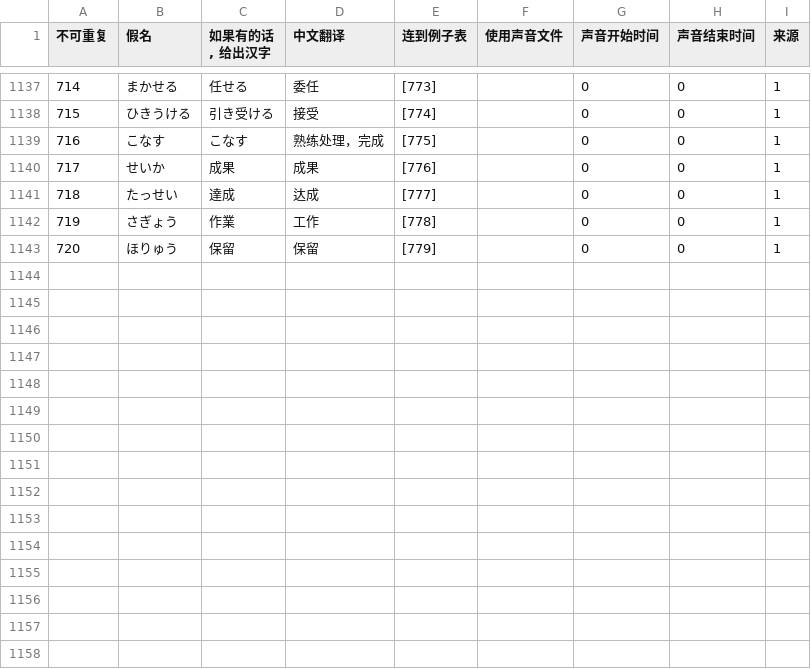
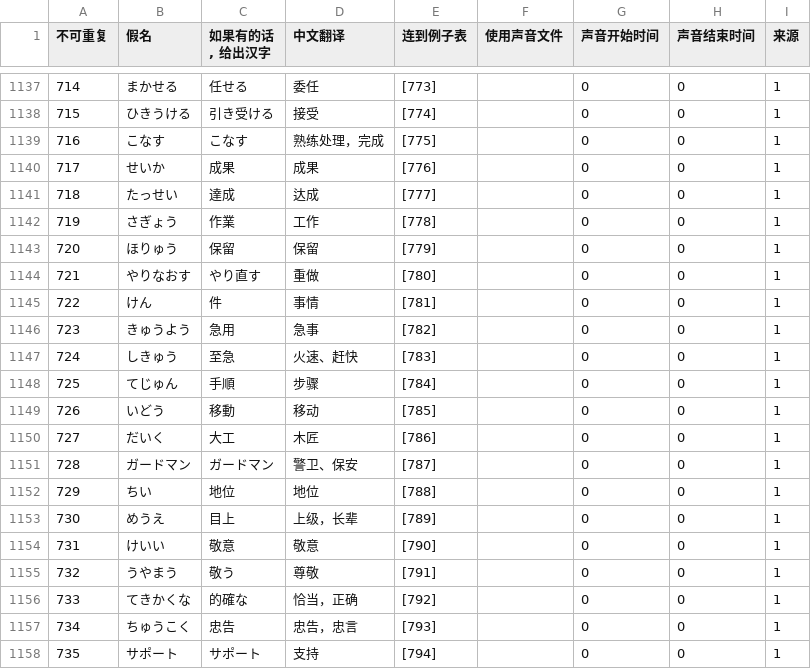
Before and after one commit to v012345/NightOwlToolsV2, a CSV file: tool_scripts/单词游戏/japanese.csv, drawn as a sheet; only a part is shown, gaps mark what is left out; the diff covers the shown part only; the diff names each change by its address in the sheet, - before the commit and + after, or states it on an @@ line.

```diff
--- a/tool_scripts/单词游戏/japanese.csv
+++ b/tool_scripts/单词游戏/japanese.csv
+row 1144: 721 | やりなおす | やり直す | 重做 | [780] |  | 0 | 0 | 1
+row 1145: 722 | けん | 件 | 事情 | [781] |  | 0 | 0 | 1
+row 1146: 723 | きゅうよう | 急用 | 急事 | [782] |  | 0 | 0 | 1
+row 1147: 724 | しきゅう | 至急 | 火速、赶快 | [783] |  | 0 | 0 | 1
+row 1148: 725 | てじゅん | 手順 | 步骤 | [784] |  | 0 | 0 | 1
+row 1149: 726 | いどう | 移動 | 移动 | [785] |  | 0 | 0 | 1
+row 1150: 727 | だいく | 大工 | 木匠 | [786] |  | 0 | 0 | 1
+row 1151: 728 | ガードマン | ガードマン | 警卫、保安 | [787] |  | 0 | 0 | 1
+row 1152: 729 | ちい | 地位 | 地位 | [788] |  | 0 | 0 | 1
+row 1153: 730 | めうえ | 目上 | 上级，长辈 | [789] |  | 0 | 0 | 1
+row 1154: 731 | けいい | 敬意 | 敬意 | [790] |  | 0 | 0 | 1
+row 1155: 732 | うやまう | 敬う | 尊敬 | [791] |  | 0 | 0 | 1
+row 1156: 733 | てきかくな | 的確な | 恰当，正确 | [792] |  | 0 | 0 | 1
+row 1157: 734 | ちゅうこく | 忠告 | 忠告，忠言 | [793] |  | 0 | 0 | 1
+row 1158: 735 | サポート | サポート | 支持 | [794] |  | 0 | 0 | 1
```
Also changed, not shown: 80 edited cells elsewhere in this file, tool_scripts/单词游戏/example.csv.
